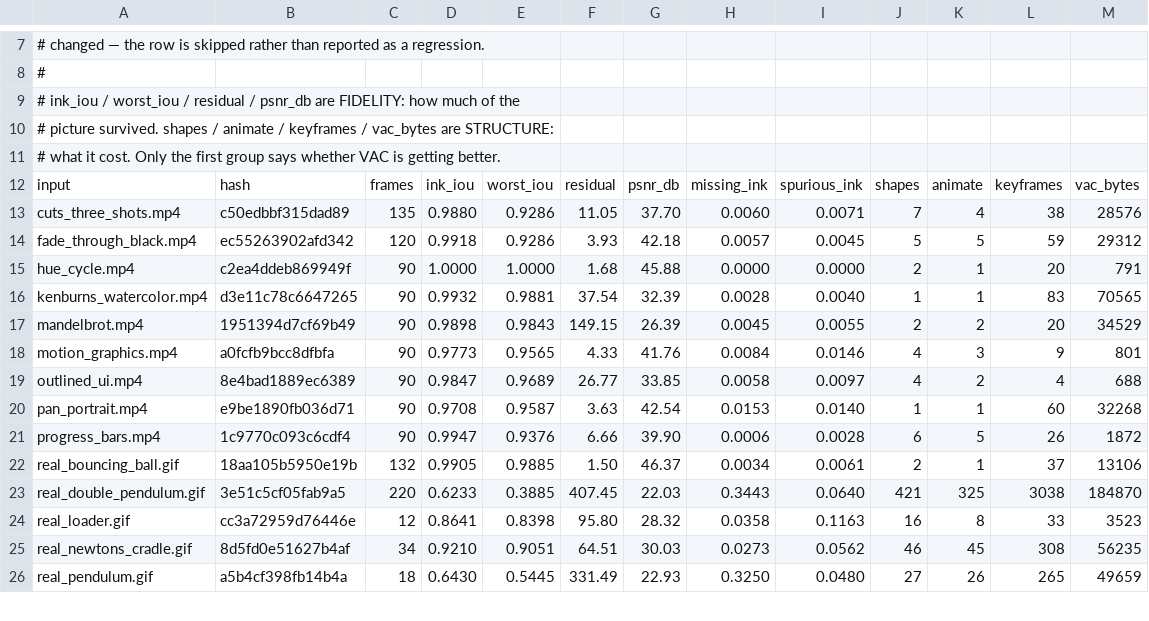
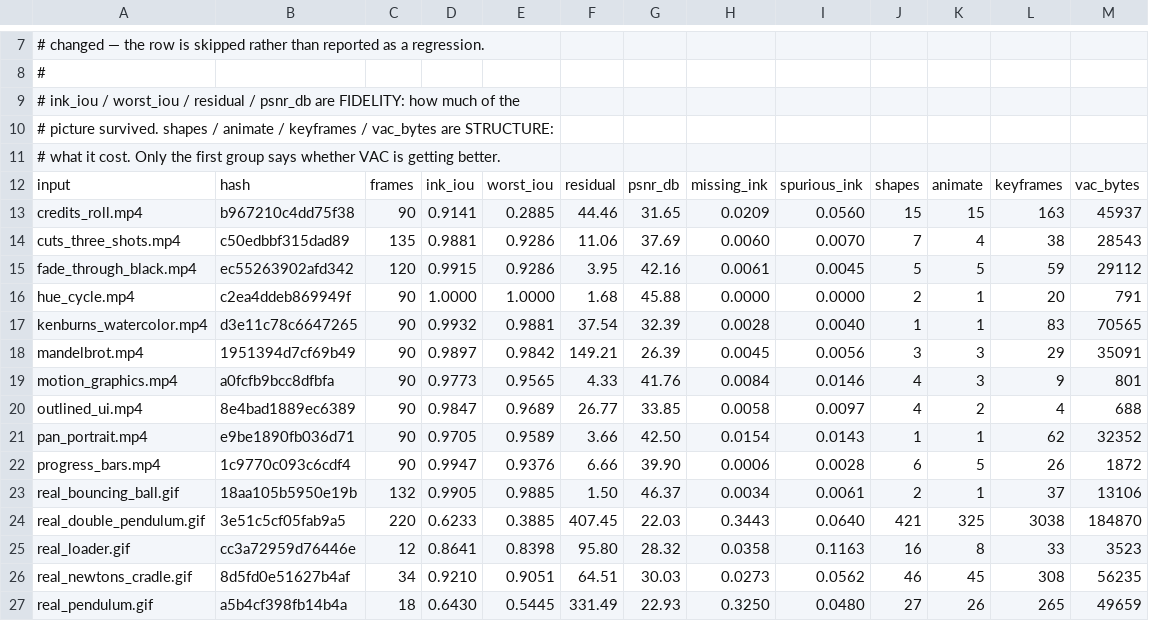
Before and after one commit to ShreehariA/vac, a TSV file: benches/corpus-baseline.tsv, drawn as a sheet; only a part is shown, gaps mark what is left out; the diff covers the shown part only.

```diff
--- a/benches/corpus-baseline.tsv
+++ b/benches/corpus-baseline.tsv
@@ -12,10 +12,11 @@
 input	hash	frames	ink_iou	worst_iou	residual	psnr_db	missing_ink	spurious_ink	shapes	animate	keyframes	vac_bytes
-cuts_three_shots.mp4	c50edbbf315dad89	135	0.9880	0.9286	11.05	37.70	0.0060	0.0071	7	4	38	28576
-fade_through_black.mp4	ec55263902afd342	120	0.9918	0.9286	3.93	42.18	0.0057	0.0045	5	5	59	29312
+credits_roll.mp4	b967210c4dd75f38	90	0.9141	0.2885	44.46	31.65	0.0209	0.0560	15	15	163	45937
+cuts_three_shots.mp4	c50edbbf315dad89	135	0.9881	0.9286	11.06	37.69	0.0060	0.0070	7	4	38	28543
+fade_through_black.mp4	ec55263902afd342	120	0.9915	0.9286	3.95	42.16	0.0061	0.0045	5	5	59	29112
 hue_cycle.mp4	c2ea4ddeb869949f	90	1.0000	1.0000	1.68	45.88	0.0000	0.0000	2	1	20	791
 kenburns_watercolor.mp4	d3e11c78c6647265	90	0.9932	0.9881	37.54	32.39	0.0028	0.0040	1	1	83	70565
-mandelbrot.mp4	1951394d7cf69b49	90	0.9898	0.9843	149.15	26.39	0.0045	0.0055	2	2	20	34529
+mandelbrot.mp4	1951394d7cf69b49	90	0.9897	0.9842	149.21	26.39	0.0045	0.0056	3	3	29	35091
 motion_graphics.mp4	a0fcfb9bcc8dfbfa	90	0.9773	0.9565	4.33	41.76	0.0084	0.0146	4	3	9	801
 outlined_ui.mp4	8e4bad1889ec6389	90	0.9847	0.9689	26.77	33.85	0.0058	0.0097	4	2	4	688
-pan_portrait.mp4	e9be1890fb036d71	90	0.9708	0.9587	3.63	42.54	0.0153	0.0140	1	1	60	32268
+pan_portrait.mp4	e9be1890fb036d71	90	0.9705	0.9589	3.66	42.50	0.0154	0.0143	1	1	62	32352
 progress_bars.mp4	1c9770c093c6cdf4	90	0.9947	0.9376	6.66	39.90	0.0006	0.0028	6	5	26	1872
```
Also changed, not shown: 6 edited cells elsewhere in this file, 9 other files.
